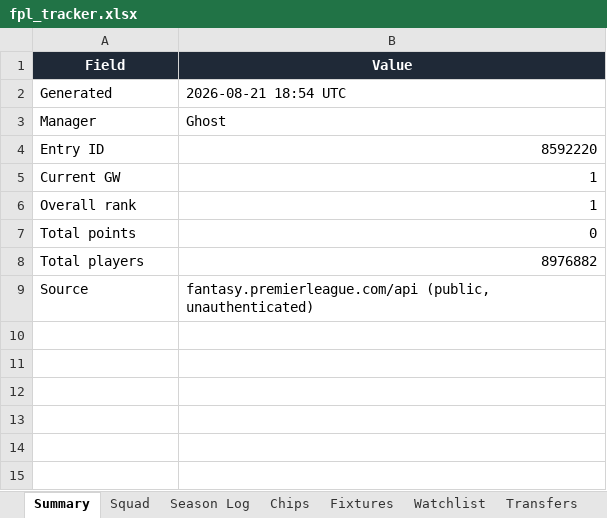
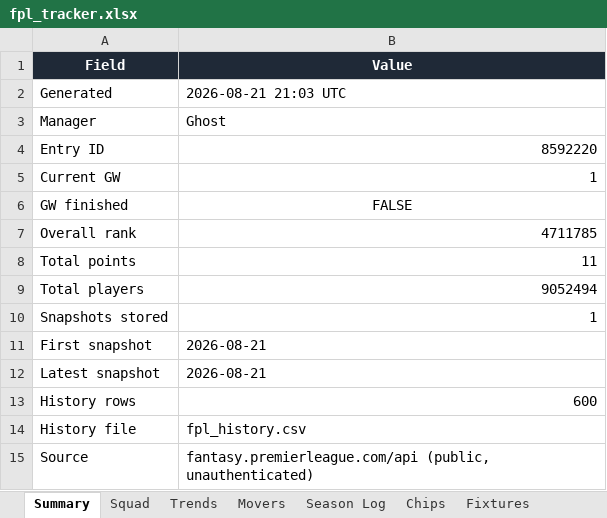
Before and after one commit to therealsammy/fpl, an Excel workbook: fpl_tracker.xlsx, sheet Summary, drawn as a sheet; values as stored, in another font and other column widths than the file's, no borders; addresses are those after the commit; the diff names each change by its address in the sheet, - before the commit and + after, or states it on an @@ line.

```diff
--- a/fpl_tracker.xlsx (sheet Summary)
+++ b/fpl_tracker.xlsx (sheet Summary)
+sheet tab: Trends
+sheet tab: Movers
-B2 (Value): 2026-08-21 18:54 UTC
+B2 (Value): 2026-08-21 21:03 UTC
+row 6: GW finished | FALSE
-B7 (Value): 1
+B7 (Value): 4711785
-B8 (Value): 0
+B8 (Value): 11
-B9 (Value): 8976882
+B9 (Value): 9052494
+row 10: Snapshots stored | 1
+row 11: First snapshot | 2026-08-21
+row 12: Latest snapshot | 2026-08-21
+row 13: History rows | 600
+row 14: History file | fpl_history.csv
```
Also changed, not shown: sheet All Players, sheet Watchlist, sheet Squad, sheet Chips, other sheet tabs, 1 other file.
